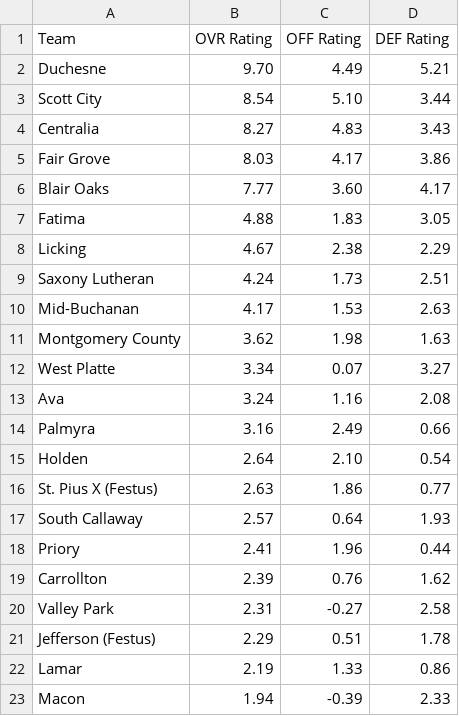
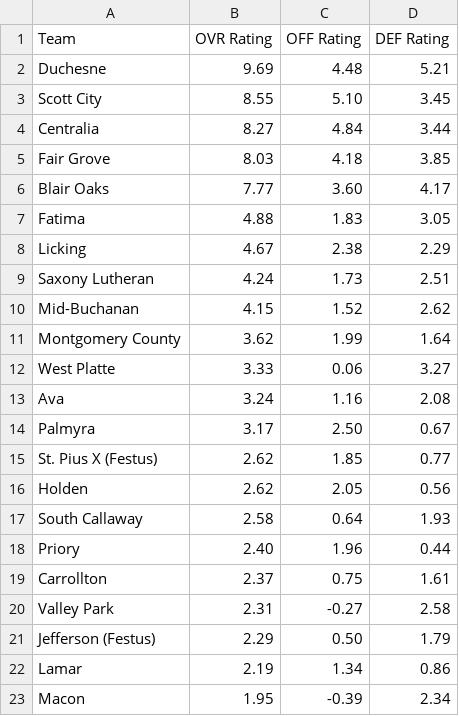
Before and after one commit to AllMOSports/baseball-ratings, a CSV file: ratings_class3.csv, drawn as a sheet; only a part is shown; the diff covers the shown part only.

```diff
--- a/ratings_class3.csv
+++ b/ratings_class3.csv
@@ -1,6 +1,6 @@
 Team,OVR Rating,OFF Rating,DEF Rating
-Duchesne,9.70,4.49,5.21
-Scott City,8.54,5.10,3.44
-Centralia,8.27,4.83,3.43
-Fair Grove,8.03,4.17,3.86
+Duchesne,9.69,4.48,5.21
+Scott City,8.55,5.10,3.45
+Centralia,8.27,4.84,3.44
+Fair Grove,8.03,4.18,3.85
 Blair Oaks,7.77,3.60,4.17
@@ -9,15 +9,15 @@ Licking,4.67,2.38,2.29
 Saxony Lutheran,4.24,1.73,2.51
-Mid-Buchanan,4.17,1.53,2.63
-Montgomery County,3.62,1.98,1.63
-West Platte,3.34,0.07,3.27
+Mid-Buchanan,4.15,1.52,2.62
+Montgomery County,3.62,1.99,1.64
+West Platte,3.33,0.06,3.27
 Ava,3.24,1.16,2.08
-Palmyra,3.16,2.49,0.66
-Holden,2.64,2.10,0.54
-St. Pius X (Festus),2.63,1.86,0.77
-South Callaway,2.57,0.64,1.93
-Priory,2.41,1.96,0.44
-Carrollton,2.39,0.76,1.62
+Palmyra,3.17,2.50,0.67
+St. Pius X (Festus),2.62,1.85,0.77
+Holden,2.62,2.05,0.56
+South Callaway,2.58,0.64,1.93
+Priory,2.40,1.96,0.44
+Carrollton,2.37,0.75,1.61
 Valley Park,2.31,-0.27,2.58
-Jefferson (Festus),2.29,0.51,1.78
-Lamar,2.19,1.33,0.86
-Macon,1.94,-0.39,2.33
+Jefferson (Festus),2.29,0.50,1.79
+Lamar,2.19,1.34,0.86
+Macon,1.95,-0.39,2.34
```
Also changed, not shown: 4 added rows, 4 removed rows and 96 edited cells elsewhere in this file, ratings_all.csv, ratings_class1.csv, 12 other files.
